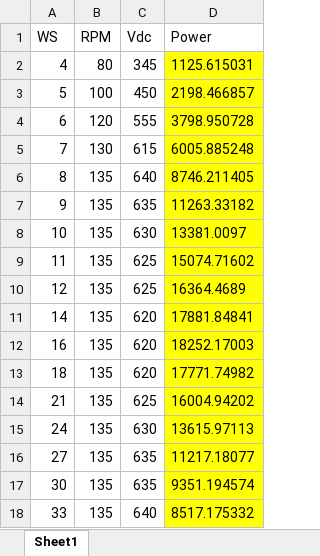
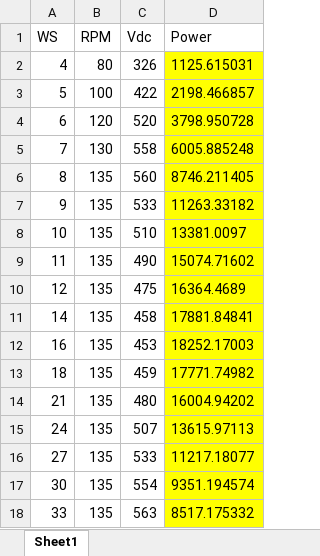
Before and after one commit to badeshiben/Flatirons-Campus-Row-1-Wind-Turbines, an Excel workbook: Bergey-Excel-15/WS_VDC.xlsx, sheet Sheet1, drawn as a sheet; values as stored, in another font and other column widths than the file's, no borders; the diff names each change by its address in the sheet, - before the commit and + after, or states it on an @@ line.

Commit message:
Bergey model completed. Ready for QED adaption.

```diff
--- a/Bergey-Excel-15/WS_VDC.xlsx (sheet Sheet1)
+++ b/Bergey-Excel-15/WS_VDC.xlsx (sheet Sheet1)
-C2 (Vdc): 345
+C2 (Vdc): 326
-C3 (Vdc): 450
+C3 (Vdc): 422
-C4 (Vdc): 555
+C4 (Vdc): 520
-C5 (Vdc): 615
+C5 (Vdc): 558
-C6 (Vdc): 640
+C6 (Vdc): 560
-C7 (Vdc): 635
+C7 (Vdc): 533
-C8 (Vdc): 630
+C8 (Vdc): 510
-C9 (Vdc): 625
+C9 (Vdc): 490
-C10 (Vdc): 625
+C10 (Vdc): 475
-C11 (Vdc): 620
+C11 (Vdc): 458
-C12 (Vdc): 620
+C12 (Vdc): 453
-C13 (Vdc): 620
+C13 (Vdc): 459
-C14 (Vdc): 625
+C14 (Vdc): 480
-C15 (Vdc): 630
+C15 (Vdc): 507
-C16 (Vdc): 635
+C16 (Vdc): 533
-C17 (Vdc): 635
+C17 (Vdc): 554
-C18 (Vdc): 640
+C18 (Vdc): 563
```
Also changed, not shown: 2 other files.
